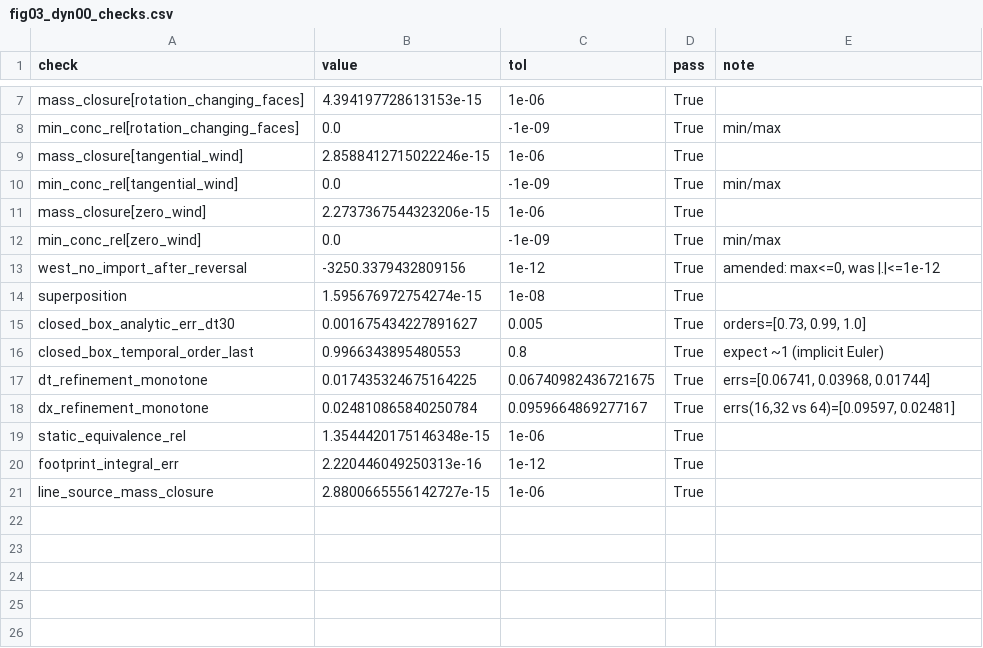
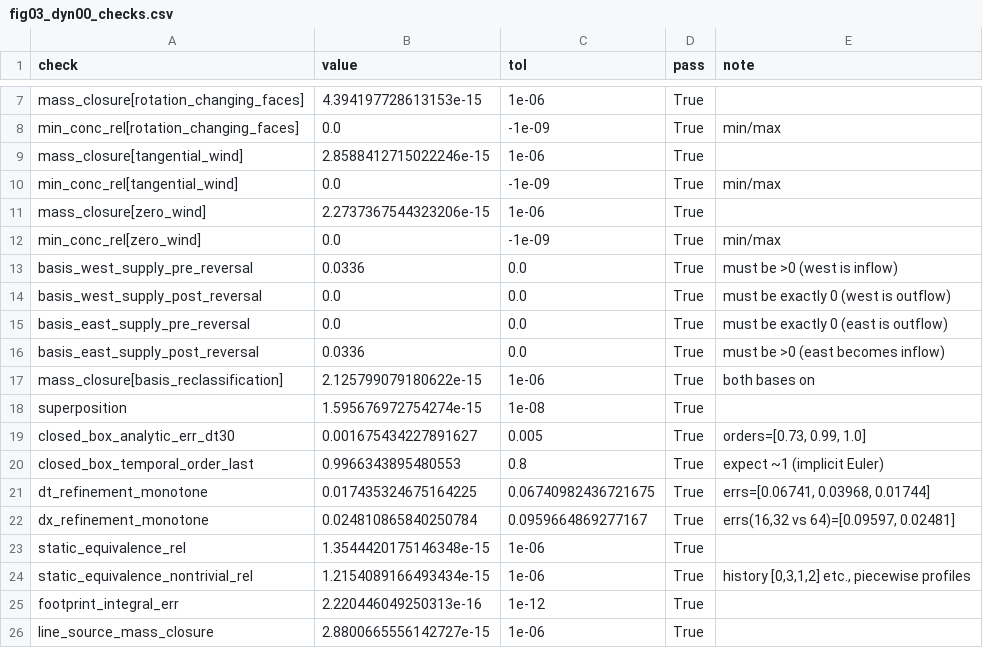
Before and after one commit to yubrajbhandari923/pravah, a CSV file: docs/figures/dynamic/tables/fig03_dyn00_checks.csv, drawn as a sheet; only a part is shown, gaps mark what is left out; removed rows and columns are numbered as before the commit, all else as after; the diff names each change by its address in the sheet, - before the commit and + after, or states it on an @@ line.

```diff
--- a/docs/figures/dynamic/tables/fig03_dyn00_checks.csv
+++ b/docs/figures/dynamic/tables/fig03_dyn00_checks.csv
-row 13: west_no_import_after_reversal | -3250.3379432809156 | 1e-12 | True | amended: max<=0, was |.|<=1e-12
+row 13: basis_west_supply_pre_reversal | 0.0336 | 0.0 | True | must be >0 (west is inflow)
+row 14: basis_west_supply_post_reversal | 0.0 | 0.0 | True | must be exactly 0 (west is outflow)
+row 15: basis_east_supply_pre_reversal | 0.0 | 0.0 | True | must be exactly 0 (east is outflow)
+row 16: basis_east_supply_post_reversal | 0.0336 | 0.0 | True | must be >0 (east becomes inflow)
+row 17: mass_closure[basis_reclassification] | 2.125799079180622e-15 | 1e-06 | True | both bases on
+row 24: static_equivalence_nontrivial_rel | 1.2154089166493434e-15 | 1e-06 | True | history [0,3,1,2] etc., piecewise profiles
```
Also changed, not shown: docs/figures/dynamic/tables/fig04a_paired_contrasts.csv, docs/figures/dynamic/tables/fig04b_by_wind.csv, 22 other files.
